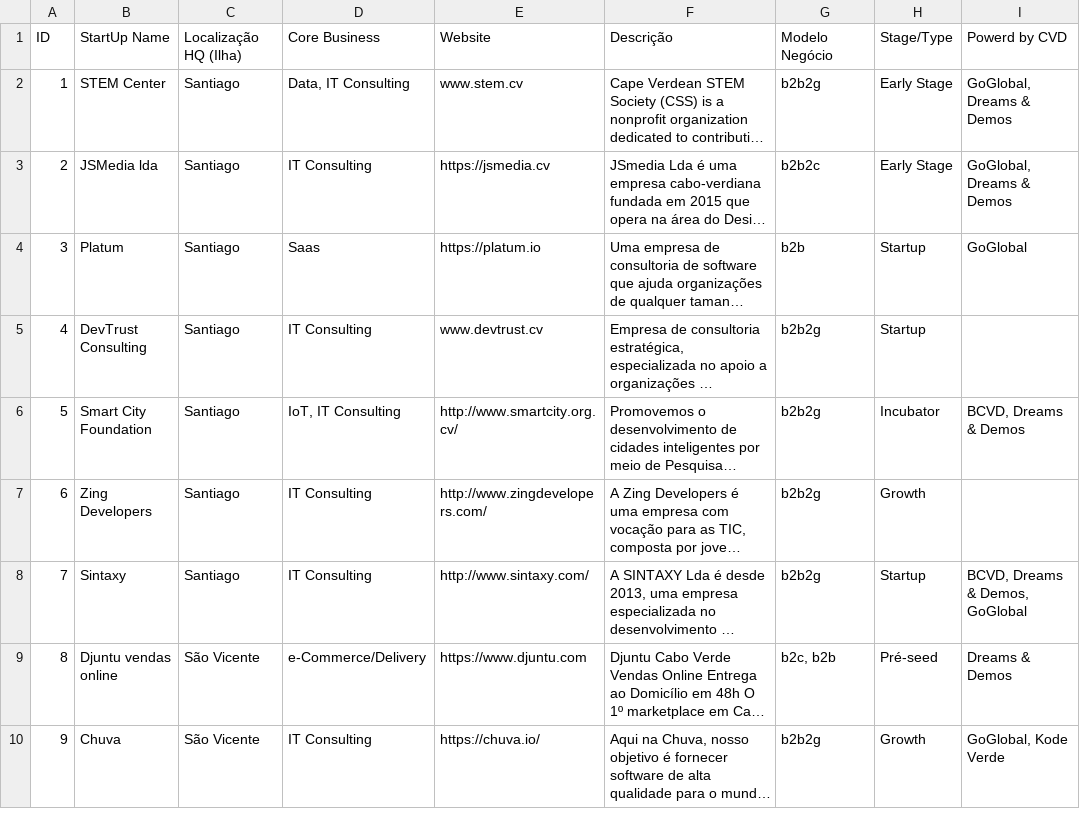
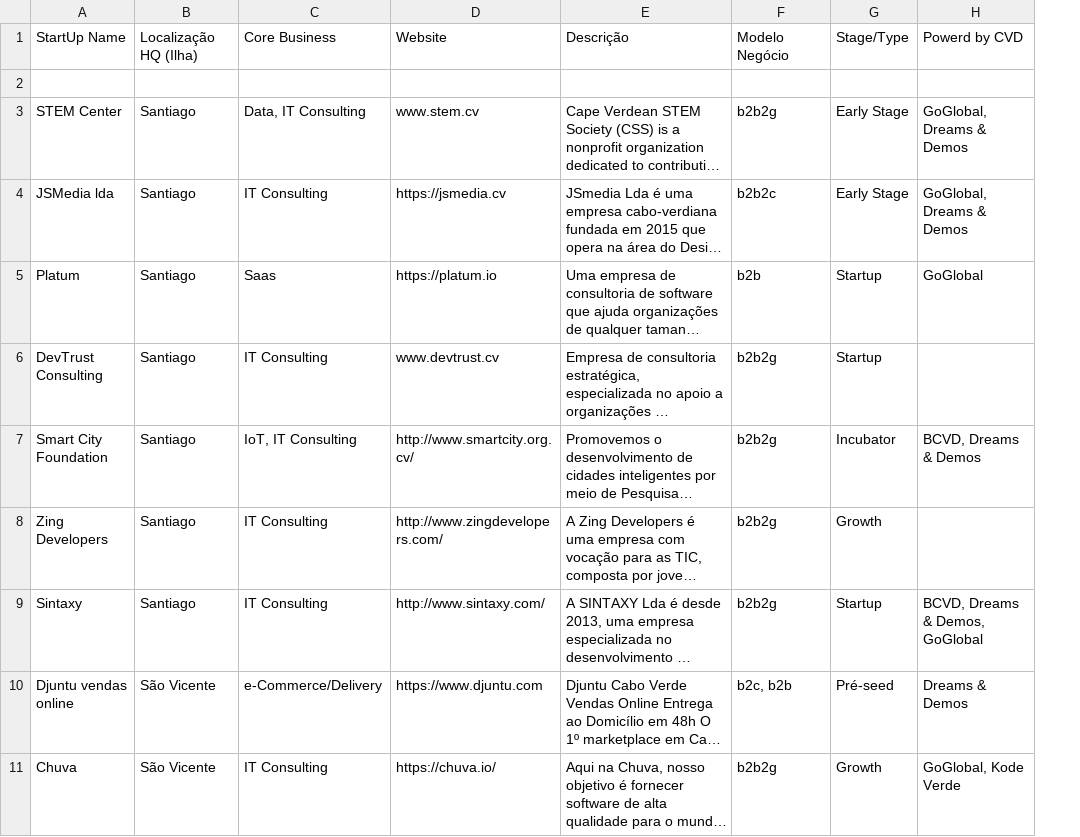
Before and after one commit to AlvaroLima/cabo-verde-datahub, a CSV file: data-catalog/data/cabo-verde-startup-database.csv, drawn as a sheet; only a part is shown; long unchanged cells end in …; removed rows and columns are numbered as before the commit, all else as after; the diff names each change by its address in the sheet, - before the commit and + after, or states it on an @@ line.

Commit message:
updates cv startup database.

```diff
--- a/data-catalog/data/cabo-verde-startup-database.csv
+++ b/data-catalog/data/cabo-verde-startup-database.csv
-column A, rows 1-10: ID | 1 | 2 | 3 | 4 | 5 | 6 | 7 | 8 | 9
+row 2: (empty)
```
Also changed, not shown: 1 other file.
